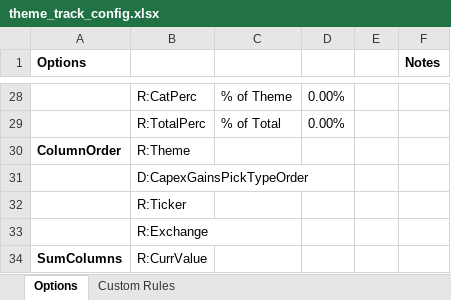
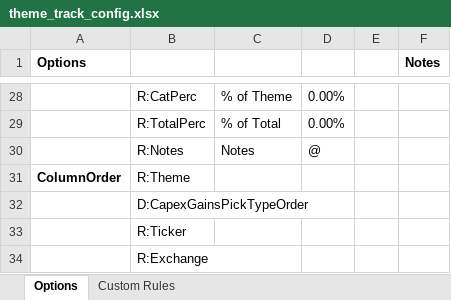
Before and after one commit to redfish64/themetrack, an Excel workbook: theme_track_config.xlsx, sheet Options, drawn as a sheet; only a part is shown, gaps mark what is left out; the shorter side is filled out with more unchanged rows; values as stored, in another font and other column widths than the file's, no borders; the diff names each change by its address in the sheet, - before the commit and + after, or states it on an @@ line.

Commit message:
added ability to add notes to each stock

```diff
--- a/theme_track_config.xlsx (sheet Options)
+++ b/theme_track_config.xlsx (sheet Options)
+row 30:  | R:Notes | Notes | @
```
Also changed, not shown: system_rules.xlsx, 2 other files.
